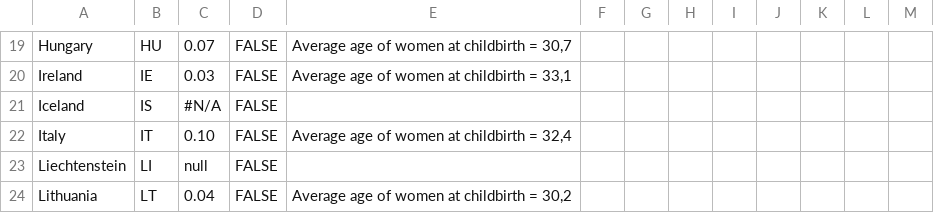
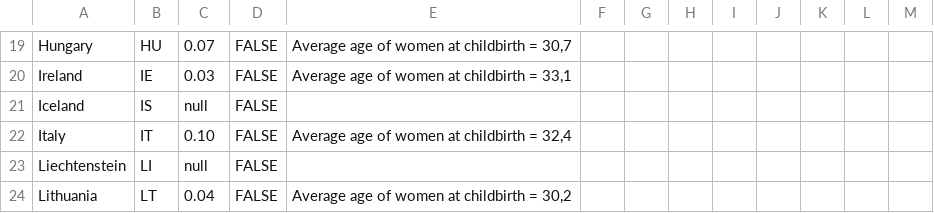
Before and after one commit to EuranetPlus/map-tourism-gdp, a CSV file: static/data/thematic/data.csv, drawn as a sheet; only a part is shown, gaps mark what is left out.

Commit message:
Update data.csv

```diff
--- a/static/data/thematic/data.csv
+++ b/static/data/thematic/data.csv
@@ -20,3 +20,3 @@ Hungary,HU,0.07,FALSE,"Average age of women at childbirth = 30,7",,,,,,,,
 Ireland,IE,0.03,FALSE,"Average age of women at childbirth = 33,1",,,,,,,,
-Iceland,IS,#N/A,FALSE,,,,,,,,,
+Iceland,IS,null,FALSE,,,,,,,,,
 Italy,IT,0.10,FALSE,"Average age of women at childbirth = 32,4",,,,,,,,
```
